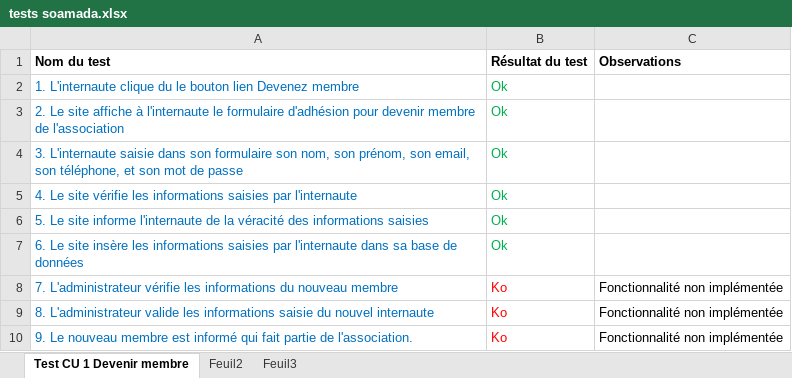
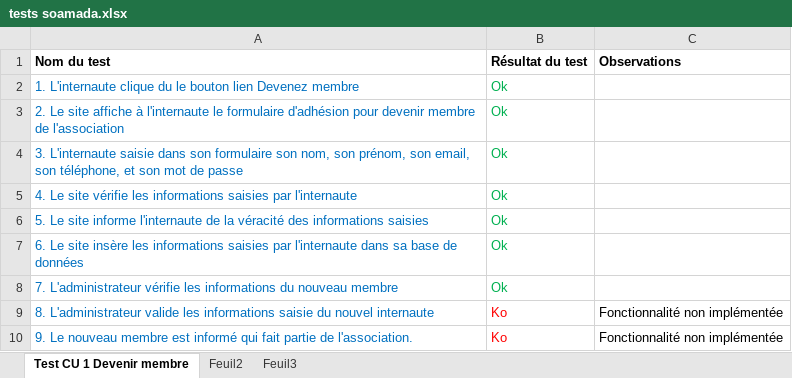
Before and after one commit to Honomatopic/Soamada, an Excel workbook: doc/tests soamada.xlsx, sheet Test CU 1 Devenir membre, drawn as a sheet; values as stored, in another font and other column widths than the file's, no borders; the diff names each change by its address in the sheet, - before the commit and + after, or states it on an @@ line.

Commit message:
Mise à jour des tests

```diff
--- a/doc/tests soamada.xlsx (sheet Test CU 1 Devenir membre)
+++ b/doc/tests soamada.xlsx (sheet Test CU 1 Devenir membre)
-B8 (Résultat du test): Ko
+B8 (Résultat du test): Ok
-B8 text colour: #FF0000
+B8 text colour: #00B050
-C8 (Observations): Fonctionnalité non implémentée
+C8 (Observations): (empty)
```
